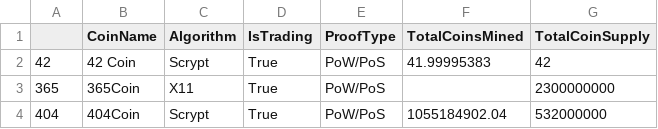
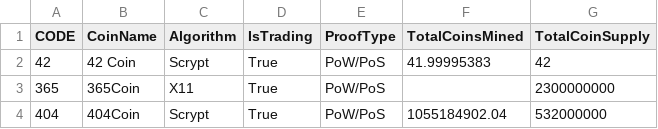
Before and after one commit to TANUJ0751/Stock-Price-App-Streamlit, a CSV file: crypto_data.csv, drawn as a sheet; only a part is shown.

```diff
--- a/crypto_data.csv
+++ b/crypto_data.csv
@@ -1,2 +1,2 @@
-,CoinName,Algorithm,IsTrading,ProofType,TotalCoinsMined,TotalCoinSupply
+CODE,CoinName,Algorithm,IsTrading,ProofType,TotalCoinsMined,TotalCoinSupply
 42,42 Coin,Scrypt,True,PoW/PoS,41.99995383,42
```
Also changed, not shown: 5 other files.
